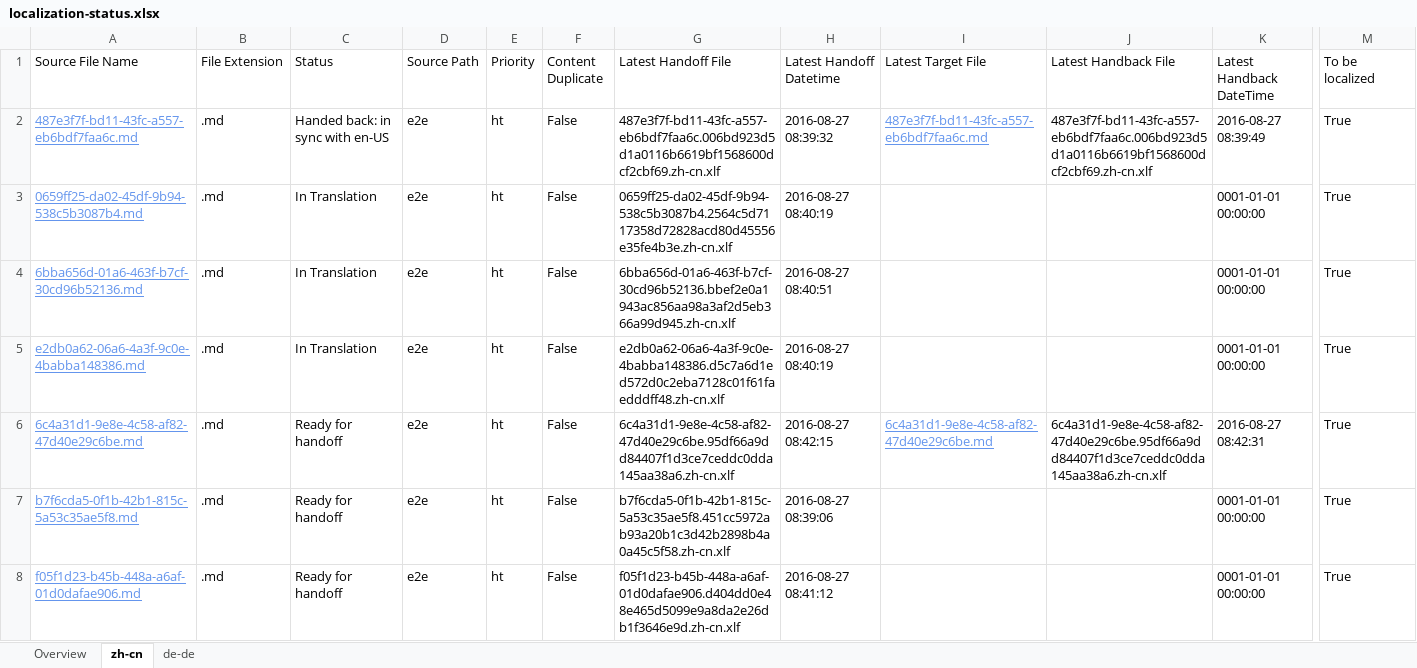
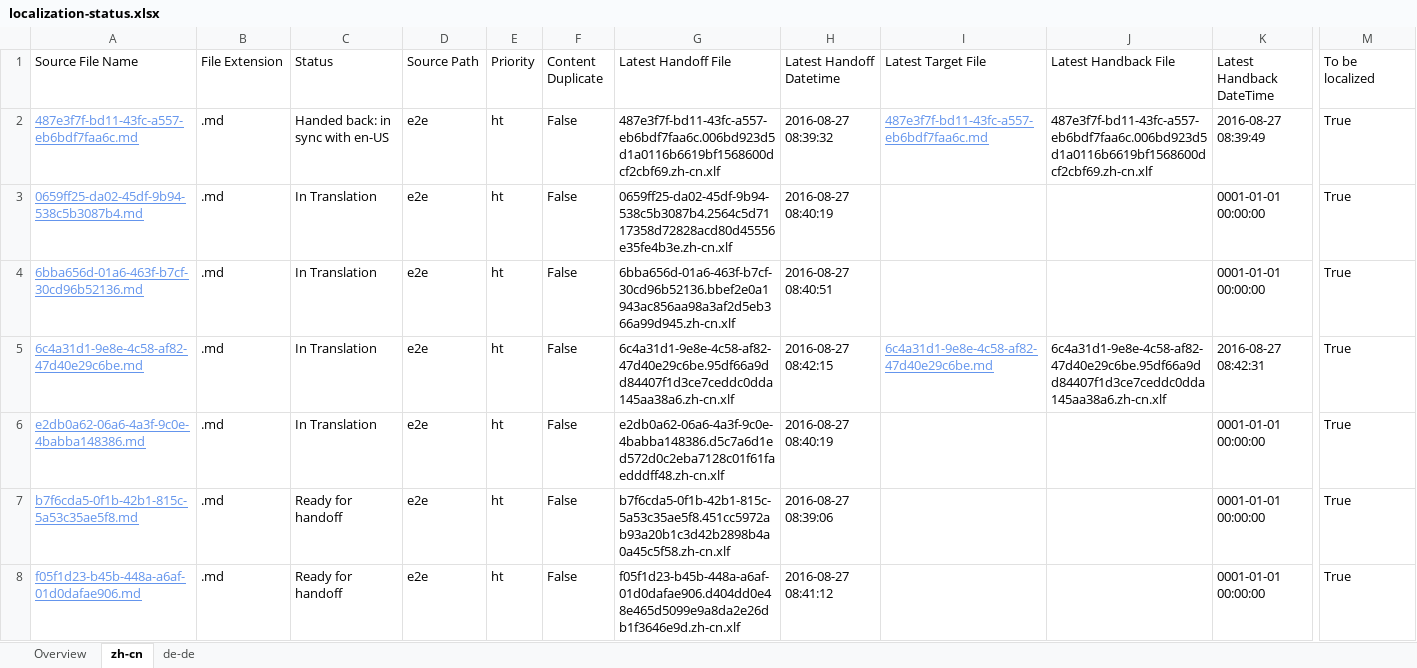
Before and after one commit to OpenLocalizationTestOrg/ol-test0-handback, an Excel workbook: ol-handback/OpenLocalizationTestOrg/ol-test0/ci/localization-status.xlsx, sheet zh-cn, drawn as a sheet; only a part is shown, gaps mark what is left out; values as stored, in another font and other column widths than the file's, no borders; table styles not drawn; removed rows and columns are numbered as before the commit, all else as after; rows hold the shown columns only; the diff names each change by its address in the sheet, - before the commit and + after, or states it on an @@ line.

```diff
--- a/ol-handback/OpenLocalizationTestOrg/ol-test0/ci/localization-status.xlsx (sheet zh-cn)
+++ b/ol-handback/OpenLocalizationTestOrg/ol-test0/ci/localization-status.xlsx (sheet zh-cn)
+row 5: 6c4a31d1-9e8e-4c58-af82-47d40e29c6be.md | .md | In Translation | e2e | ht | False | 6c4a31d1-9e8e-4c58-af82-47d40e29c6be.95df66a9dd84407f1d3ce7ceddc0dda145aa38a6.zh-cn.xlf | 2016-08-27 08:42:15 | 6c4a31d1-9e8e-4c58-af82-47d40e29c6be.md | 6c4a31d1-9e8e-4c58-af82-47d40e29c6be.95df66a9dd84407f1d3ce7ceddc0dda145aa38a6.zh-cn.xlf | 2016-08-27 08:42:31 | True
-row 6: 6c4a31d1-9e8e-4c58-af82-47d40e29c6be.md | .md | Ready for handoff | e2e | ht | False | 6c4a31d1-9e8e-4c58-af82-47d40e29c6be.95df66a9dd84407f1d3ce7ceddc0dda145aa38a6.zh-cn.xlf | 2016-08-27 08:42:15 | 6c4a31d1-9e8e-4c58-af82-47d40e29c6be.md | 6c4a31d1-9e8e-4c58-af82-47d40e29c6be.95df66a9dd84407f1d3ce7ceddc0dda145aa38a6.zh-cn.xlf | 2016-08-27 08:42:31 | True
```
Also changed, not shown: sheet de-de, sheet Overview.
